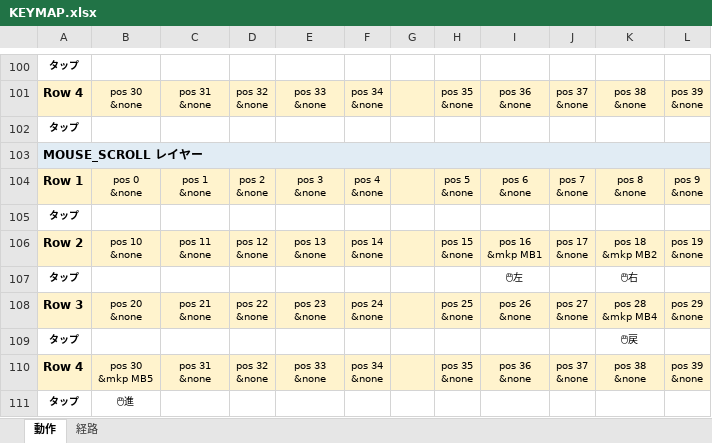
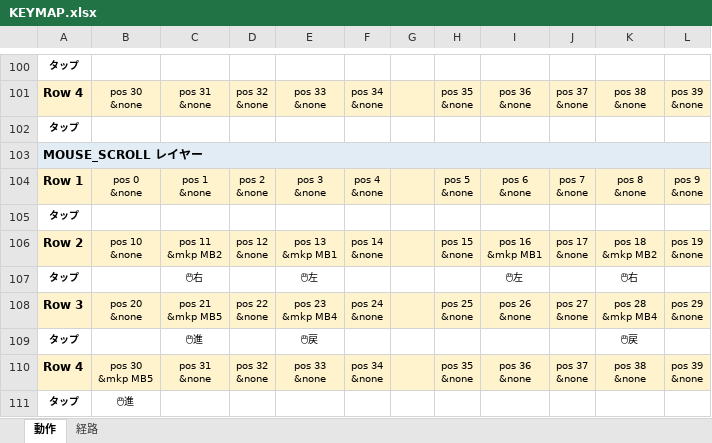
Before and after one commit to ryo-aoki-pc/zmk-config-Pyuron, an Excel workbook: KEYMAP.xlsx, sheet 動作, drawn as a sheet; only a part is shown, gaps mark what is left out; values as stored, in another font and other column widths than the file's, no borders; ↵ is a line break in a cell; the diff names each change by its address in the sheet, - before the commit and + after, or states it on an @@ line.

```diff
--- a/KEYMAP.xlsx (sheet 動作)
+++ b/KEYMAP.xlsx (sheet 動作)
-C106: pos 11 ↵ &none
+C106: pos 11 ↵ &mkp MB2
-E106: pos 13 ↵ &none
+E106: pos 13 ↵ &mkp MB1
-C107: (empty)
+C107: 🖱右
-E107: (empty)
+E107: 🖱左
-C108: pos 21 ↵ &none
+C108: pos 21 ↵ &mkp MB5
-E108: pos 23 ↵ &none
+E108: pos 23 ↵ &mkp MB4
-C109: (empty)
+C109: 🖱進
-E109: (empty)
+E109: 🖱戻
```
Also changed, not shown: sheet 経路, 1 other file.
